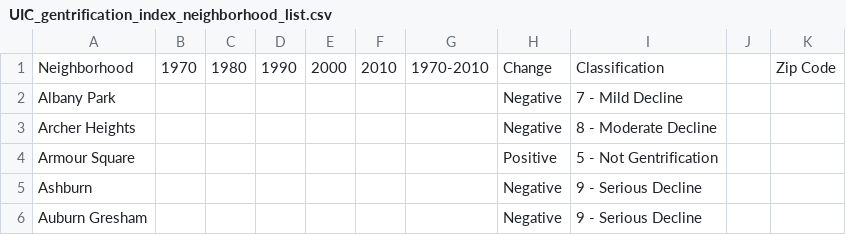
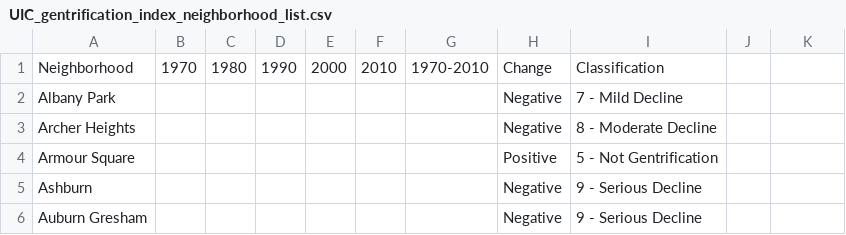
Before and after one commit to ajdeschenes/RuPaulsitory, a CSV file: Resources/UIC_gentrification_index_neighborhood_list.csv, drawn as a sheet; only a part is shown; the diff names each change by its address in the sheet, - before the commit and + after, or states it on an @@ line.

Commit message:
maybe I didn't want to add that column

```diff
--- a/Resources/UIC_gentrification_index_neighborhood_list.csv
+++ b/Resources/UIC_gentrification_index_neighborhood_list.csv
-K1: Zip Code
+K1: (empty)
```
